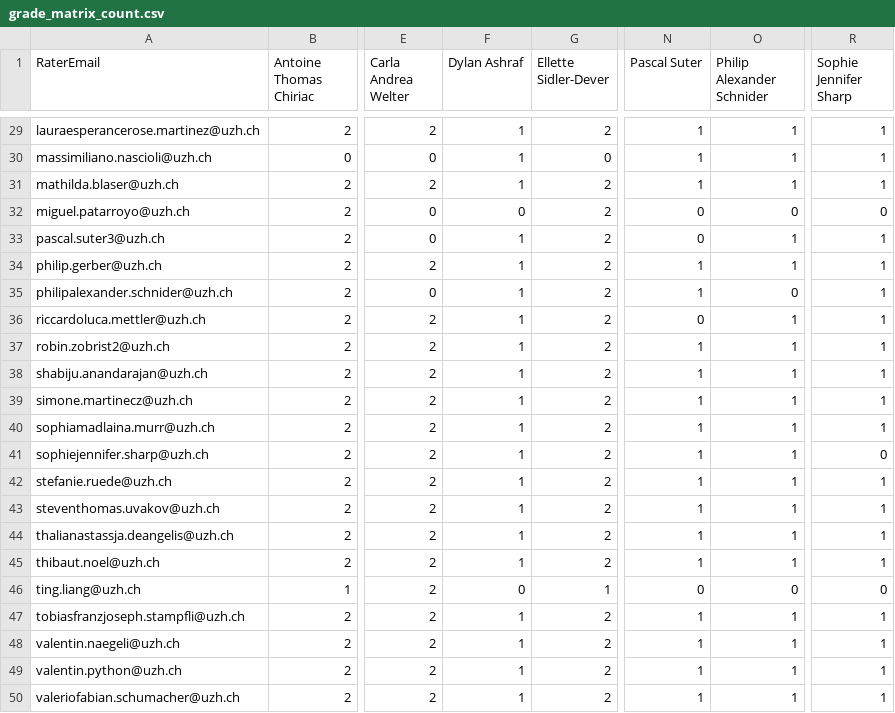
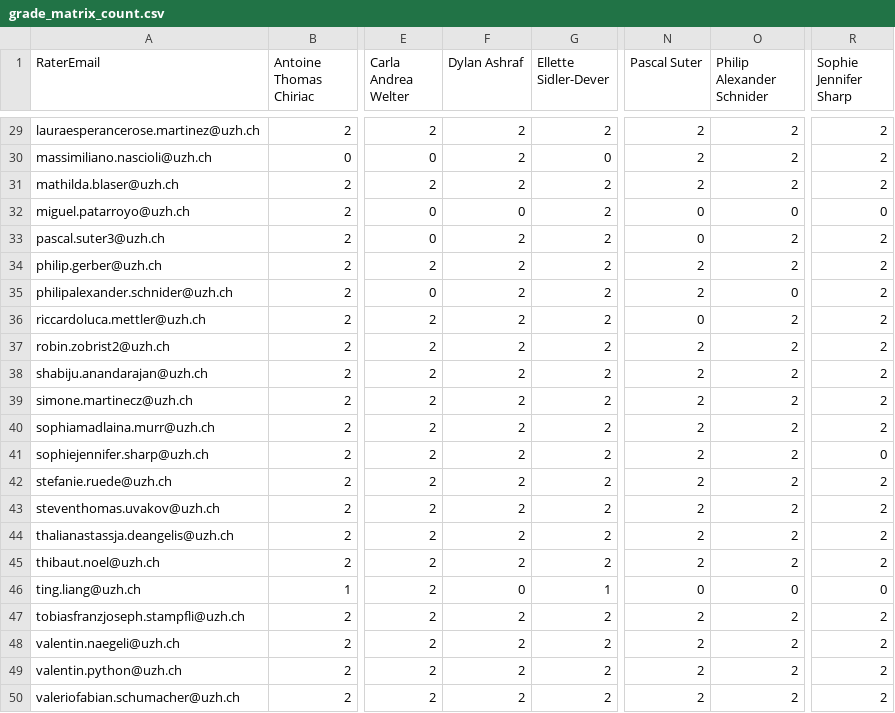
Before and after one commit to RenjieCui/Peer-Grading-Repo-archived, a CSV file: PeerGrading/Output/master/grade_matrix_count.csv, drawn as a sheet; only a part is shown, gaps mark what is left out; the diff covers the shown part only; the diff names each change by its address in the sheet, - before the commit and + after, or states it on an @@ line.

```diff
--- a/PeerGrading/Output/master/grade_matrix_count.csv
+++ b/PeerGrading/Output/master/grade_matrix_count.csv
-F29:F31 (Dylan Ashraf): 1
+F29:F31 (Dylan Ashraf): 2
-N29:N31 (Pascal Suter): 1
+N29:N31 (Pascal Suter): 2
-O29:O31 (Philip Alexander Schnider): 1
+O29:O31 (Philip Alexander Schnider): 2
-R29:R31 (Sophie Jennifer Sharp): 1
+R29:R31 (Sophie Jennifer Sharp): 2
-F33:F45 (Dylan Ashraf): 1
+F33:F45 (Dylan Ashraf): 2
-O33:O34 (Philip Alexander Schnider): 1
+O33:O34 (Philip Alexander Schnider): 2
-R33:R40 (Sophie Jennifer Sharp): 1
+R33:R40 (Sophie Jennifer Sharp): 2
-N34:N35 (Pascal Suter): 1
+N34:N35 (Pascal Suter): 2
-O36:O45 (Philip Alexander Schnider): 1
+O36:O45 (Philip Alexander Schnider): 2
-N37:N45 (Pascal Suter): 1
+N37:N45 (Pascal Suter): 2
-R42:R45 (Sophie Jennifer Sharp): 1
+R42:R45 (Sophie Jennifer Sharp): 2
-F47:F50 (Dylan Ashraf): 1
+F47:F50 (Dylan Ashraf): 2
-N47:N50 (Pascal Suter): 1
+N47:N50 (Pascal Suter): 2
-O47:O50 (Philip Alexander Schnider): 1
+O47:O50 (Philip Alexander Schnider): 2
-R47:R50 (Sophie Jennifer Sharp): 1
+R47:R50 (Sophie Jennifer Sharp): 2
```
Also changed, not shown: 95 edited cells elsewhere in this file, PeerGrading/Output/attendance_W03.csv, PeerGrading/Output/master/grade_matrix_mean.csv, 1 other file.
